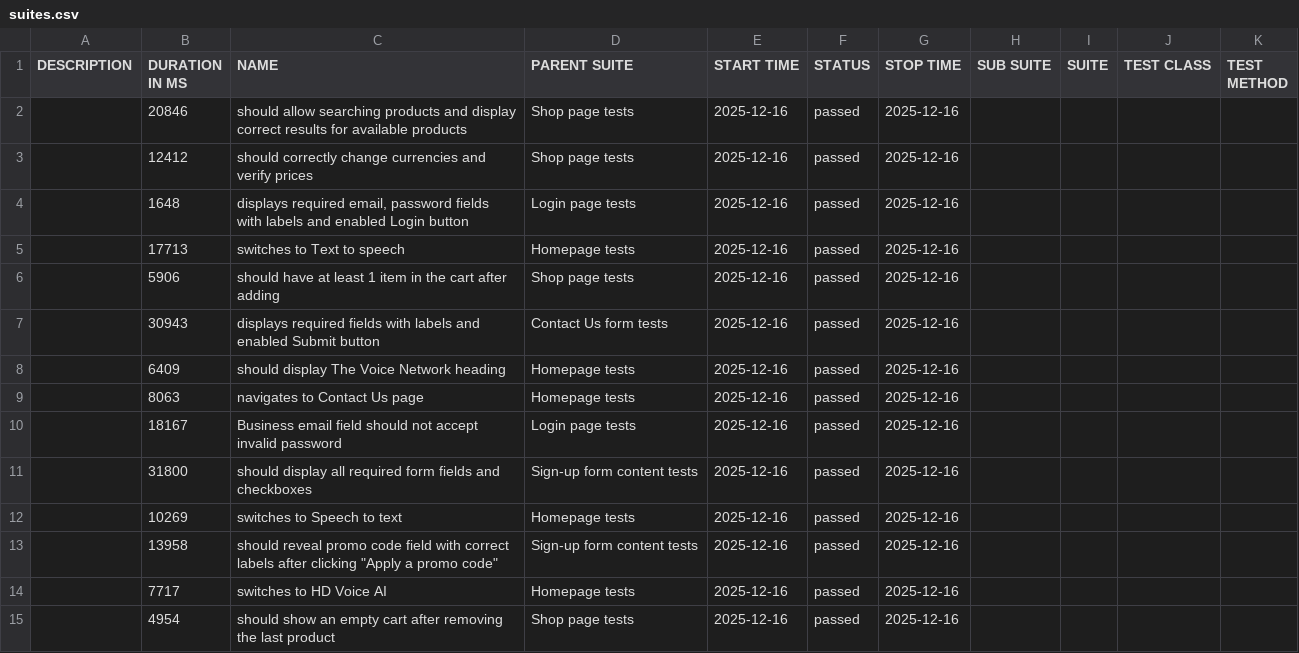
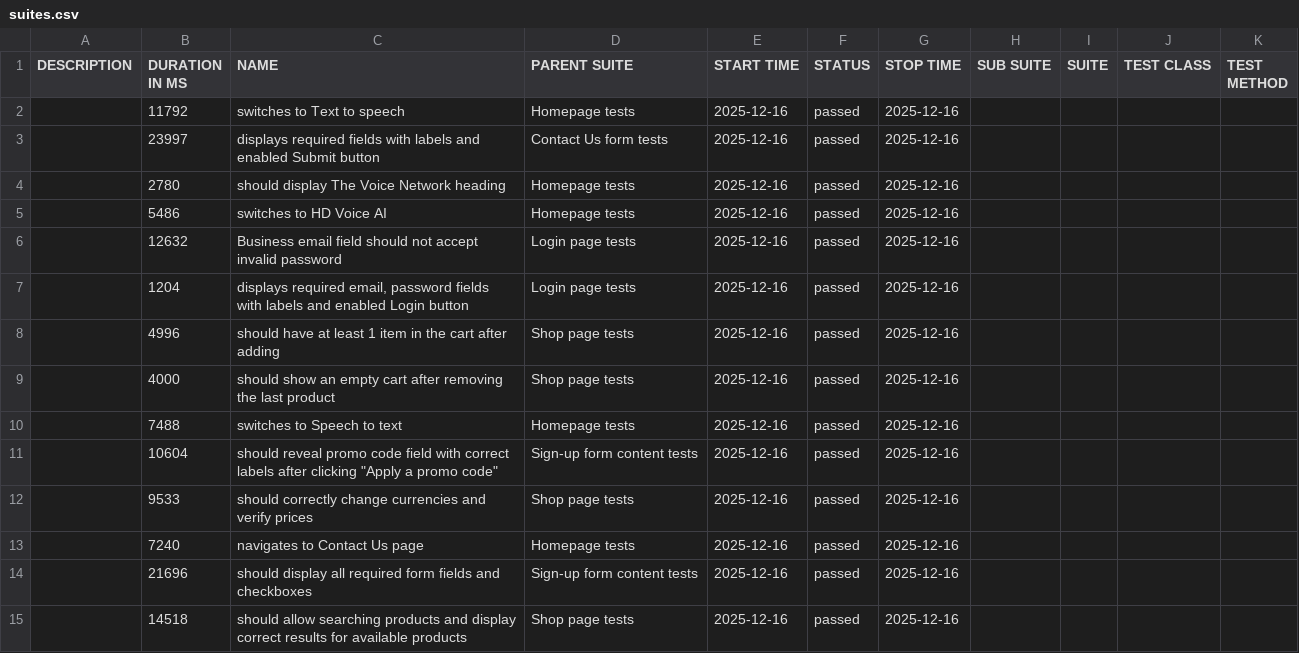
Before and after one commit to OlenaShtronda/telnyx_webdriverio_testing_plan, a CSV file: data/suites.csv, drawn as a sheet.

```diff
--- a/data/suites.csv
+++ b/data/suites.csv
@@ -1,15 +1,15 @@
 "DESCRIPTION","DURATION IN MS","NAME","PARENT SUITE","START TIME","STATUS","STOP TIME","SUB SUITE","SUITE","TEST CLASS","TEST METHOD"
-"","20846","should allow searching products and display correct results for available products","Shop page tests","2025-12-16","passed","2025-12-16","","","",""
-"","12412","should correctly change currencies and verify prices","Shop page tests","2025-12-16","passed","2025-12-16","","","",""
-"","1648","displays required email, password fields with labels and enabled Login button","Login page tests","2025-12-16","passed","2025-12-16","","","",""
-"","17713","switches to Text to speech","Homepage tests","2025-12-16","passed","2025-12-16","","","",""
-"","5906","should have at least 1 item in the cart after adding","Shop page tests","2025-12-16","passed","2025-12-16","","","",""
-"","30943","displays required fields with labels and enabled Submit button","Contact Us form tests","2025-12-16","passed","2025-12-16","","","",""
-"","6409","should display The Voice Network heading","Homepage tests","2025-12-16","passed","2025-12-16","","","",""
-"","8063","navigates to Contact Us page","Homepage tests","2025-12-16","passed","2025-12-16","","","",""
-"","18167","Business email field should not accept invalid password","Login page tests","2025-12-16","passed","2025-12-16","","","",""
-"","31800","should display all required form fields and checkboxes","Sign-up form content tests","2025-12-16","passed","2025-12-16","","","",""
-"","10269","switches to Speech to text","Homepage tests","2025-12-16","passed","2025-12-16","","","",""
-"","13958","should reveal promo code field with correct labels after clicking ""Apply a promo code""","Sign-up form content tests","2025-12-16","passed","2025-12-16","","","",""
-"","7717","switches to HD Voice AI","Homepage tests","2025-12-16","passed","2025-12-16","","","",""
-"","4954","should show an empty cart after removing the last product","Shop page tests","2025-12-16","passed","2025-12-16","","","",""
+"","11792","switches to Text to speech","Homepage tests","2025-12-16","passed","2025-12-16","","","",""
+"","23997","displays required fields with labels and enabled Submit button","Contact Us form tests","2025-12-16","passed","2025-12-16","","","",""
+"","2780","should display The Voice Network heading","Homepage tests","2025-12-16","passed","2025-12-16","","","",""
+"","5486","switches to HD Voice AI","Homepage tests","2025-12-16","passed","2025-12-16","","","",""
+"","12632","Business email field should not accept invalid password","Login page tests","2025-12-16","passed","2025-12-16","","","",""
+"","1204","displays required email, password fields with labels and enabled Login button","Login page tests","2025-12-16","passed","2025-12-16","","","",""
+"","4996","should have at least 1 item in the cart after adding","Shop page tests","2025-12-16","passed","2025-12-16","","","",""
+"","4000","should show an empty cart after removing the last product","Shop page tests","2025-12-16","passed","2025-12-16","","","",""
+"","7488","switches to Speech to text","Homepage tests","2025-12-16","passed","2025-12-16","","","",""
+"","10604","should reveal promo code field with correct labels after clicking ""Apply a promo code""","Sign-up form content tests","2025-12-16","passed","2025-12-16","","","",""
+"","9533","should correctly change currencies and verify prices","Shop page tests","2025-12-16","passed","2025-12-16","","","",""
+"","7240","navigates to Contact Us page","Homepage tests","2025-12-16","passed","2025-12-16","","","",""
+"","21696","should display all required form fields and checkboxes","Sign-up form content tests","2025-12-16","passed","2025-12-16","","","",""
+"","14518","should allow searching products and display correct results for available products","Shop page tests","2025-12-16","passed","2025-12-16","","","",""
```
Also changed, not shown: 49 other files.
